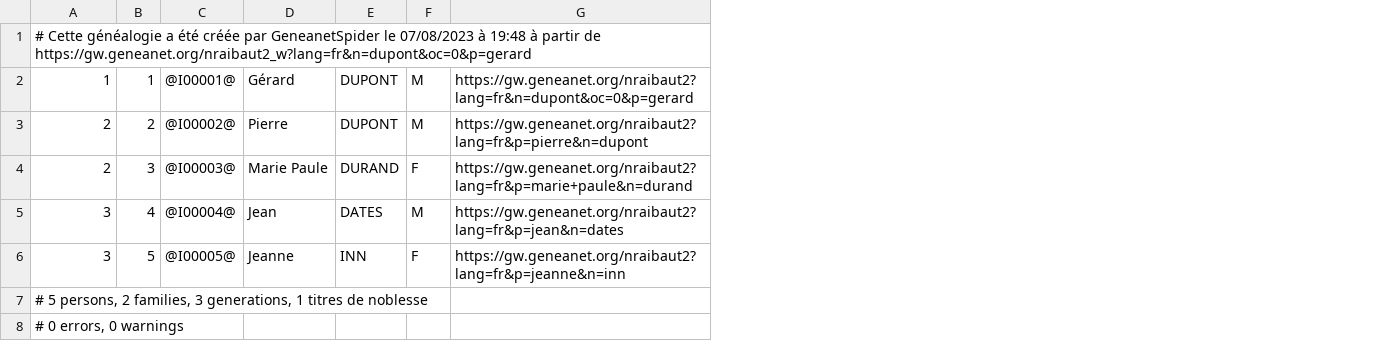
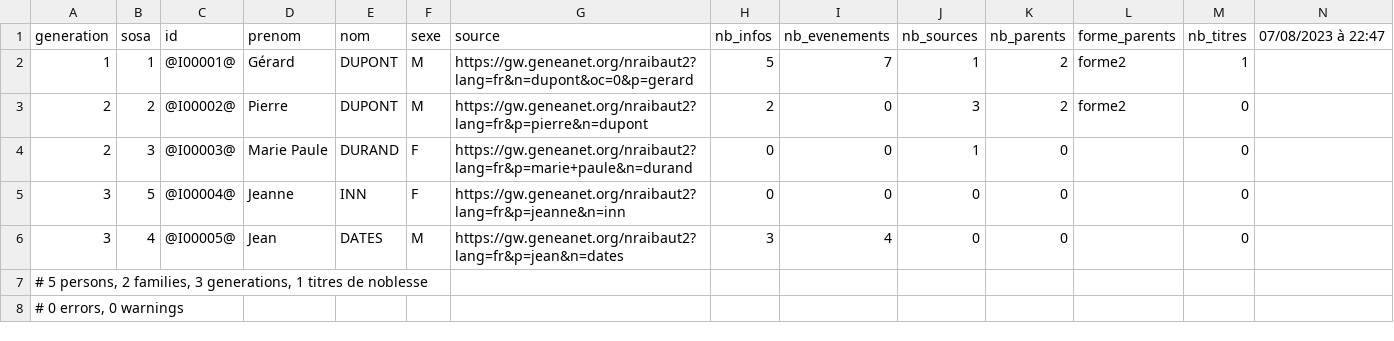
Before and after one commit to nraibaut/geneanet_v2, a CSV file: result/gw.geneanet.org.nraibaut2_w.lang=fr.n=dupont.oc=0.p=gerard.csv, drawn as a sheet; removed rows and columns are numbered as before the commit, all else as after; the diff names each change by its address in the sheet, - before the commit and + after, or states it on an @@ line.

```diff
--- a/result/gw.geneanet.org.nraibaut2_w.lang=fr.n=dupont.oc=0.p=gerard.csv
+++ b/result/gw.geneanet.org.nraibaut2_w.lang=fr.n=dupont.oc=0.p=gerard.csv
+column H, rows 2-5: 5 | 2 | 0 | 0
+column I, rows 2-5: 7 | 0 | 0 | 0
+column J, rows 2-5: 1 | 3 | 1 | 0
+column K, rows 2-5: 2 | 2 | 0 | 0
+column L, rows 2-3: forme2 | forme2
+column M, rows 2-5: 1 | 0 | 0 | 0
+column N, empty
-row 1: # Cette généalogie a été créée par GeneanetSpider le 07/08/2023 à 19:48 à partir de https://gw.geneanet.org/nraibaut2_w?lang=fr&n=dupont&oc=0&p=gerard
+row 1: generation | sosa | id | prenom | nom | sexe | source | nb_infos | nb_evenements | nb_sources | nb_parents | forme_parents | nb_titres | 07/08/2023 à 22:47
-row 5: 3 | 4 | @I00004@ | Jean | DATES | M | https://gw.geneanet.org/nraibaut2?lang=fr&p=jean&n=dates
-C5: @I00005@
+C5: @I00004@
+row 6: 3 | 4 | @I00005@ | Jean | DATES | M | https://gw.geneanet.org/nraibaut2?lang=fr&p=jean&n=dates | 3 | 4 | 0 | 0 |  | 0
```
Also changed, not shown: 13 other files.
